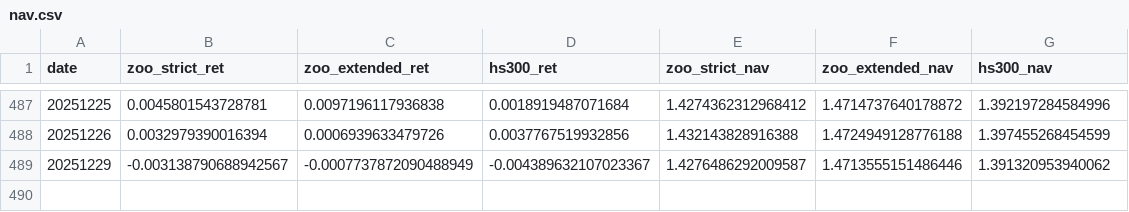
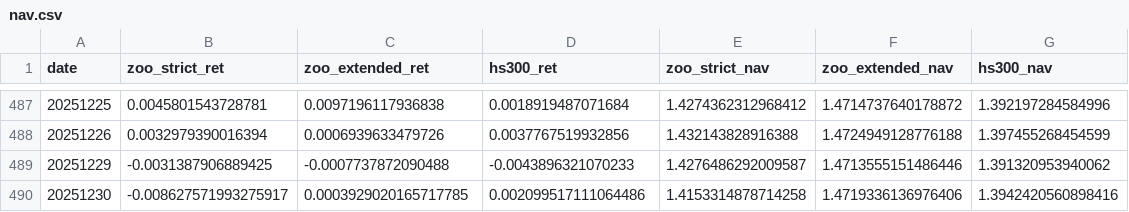
Before and after one commit to runchengxie/a-share-animal-index, a CSV file: docs/nav.csv, drawn as a sheet; only a part is shown, gaps mark what is left out.

```diff
--- a/docs/nav.csv
+++ b/docs/nav.csv
@@ -488,2 +488,3 @@ date,zoo_strict_ret,zoo_extended_ret,hs300_ret,zoo_strict_nav,zoo_extended_nav,h
 20251226,0.0032979390016394,0.0006939633479726,0.0037767519932856,1.432143828916388,1.4724949128776188,1.397455268454599
-20251229,-0.003138790688942567,-0.0007737872090488949,-0.004389632107023367,1.4276486292009587,1.4713555151486446,1.391320953940062
+20251229,-0.0031387906889425,-0.0007737872090488,-0.0043896321070233,1.4276486292009587,1.4713555151486446,1.391320953940062
+20251230,-0.008627571993275917,0.0003929020165717785,0.002099517111064486,1.4153314878714258,1.4719336136976406,1.3942420560898416
```
Also changed, not shown: 6 other files.
